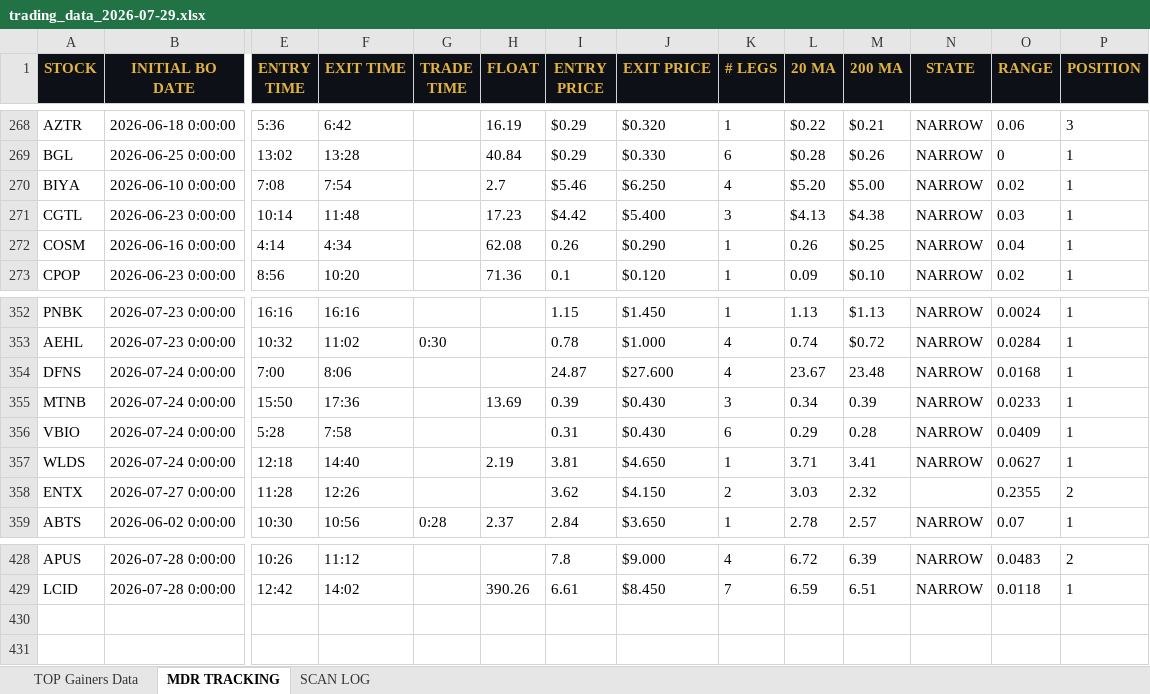
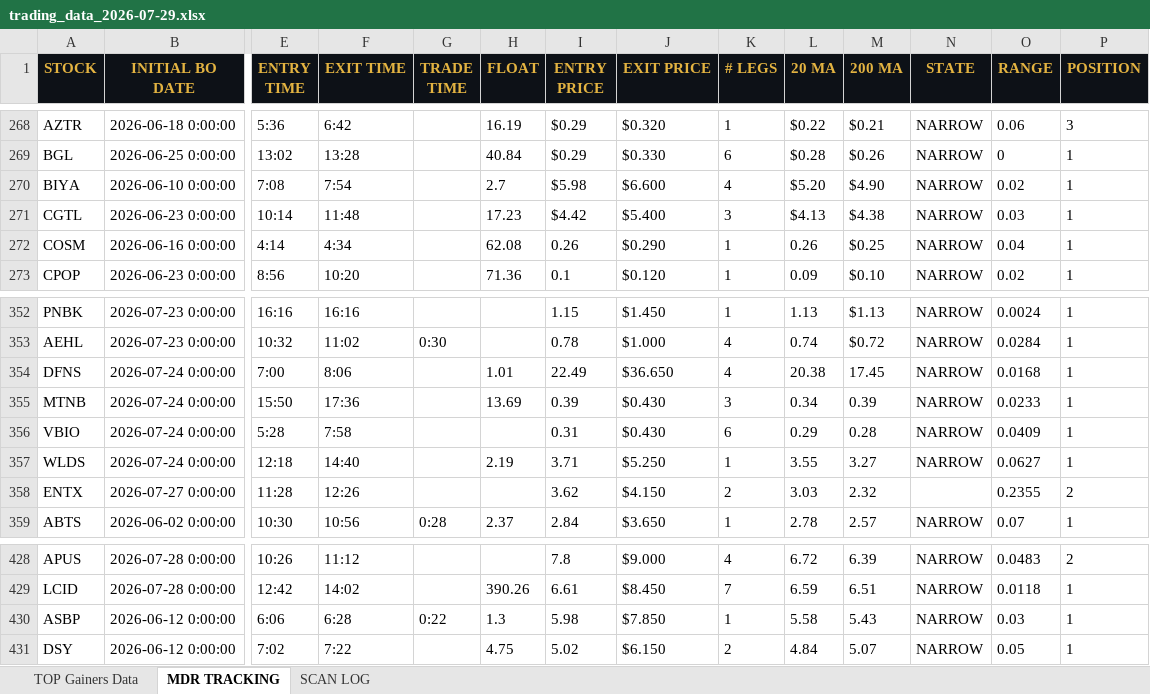
Before and after one commit to cmletsch/trading-system, an Excel workbook: data/trading_data_2026-07-29.xlsx, sheet MDR TRACKING, drawn as a sheet; only a part is shown, gaps mark what is left out; values as stored, in another font and other column widths than the file's, no borders; rows hold the shown columns only; the diff names each change by its address in the sheet, - before the commit and + after, or states it on an @@ line.

```diff
--- a/data/trading_data_2026-07-29.xlsx (sheet MDR TRACKING)
+++ b/data/trading_data_2026-07-29.xlsx (sheet MDR TRACKING)
-I270 (ENTRY PRICE): $5.46
+I270 (ENTRY PRICE): $5.98
-J270 (EXIT PRICE): $6.250
+J270 (EXIT PRICE): $6.600
-M270 (200 MA): $5.00
+M270 (200 MA): $4.90
-H354 (FLOAT): (empty)
+H354 (FLOAT): 1.01
-I354 (ENTRY PRICE): 24.87
+I354 (ENTRY PRICE): 22.49
-J354 (EXIT PRICE): $27.600
+J354 (EXIT PRICE): $36.650
-L354 (20 MA): 23.67
+L354 (20 MA): 20.38
-M354 (200 MA): 23.48
+M354 (200 MA): 17.45
-I357 (ENTRY PRICE): 3.81
+I357 (ENTRY PRICE): 3.71
-J357 (EXIT PRICE): $4.650
+J357 (EXIT PRICE): $5.250
-L357 (20 MA): 3.71
+L357 (20 MA): 3.55
-M357 (200 MA): 3.41
+M357 (200 MA): 3.27
+row 430: ASBP | 2026-06-12 0:00:00 | 6:06 | 6:28 | 0:22 | 1.3 | 5.98 | $7.850 | 1 | 5.58 | 5.43 | NARROW | 0.03 | 1
+row 431: DSY | 2026-06-12 0:00:00 | 7:02 | 7:22 |  | 4.75 | 5.02 | $6.150 | 2 | 4.84 | 5.07 | NARROW | 0.05 | 1
```
Also changed, not shown: sheet TOP Gainers Data, 2 other files.
